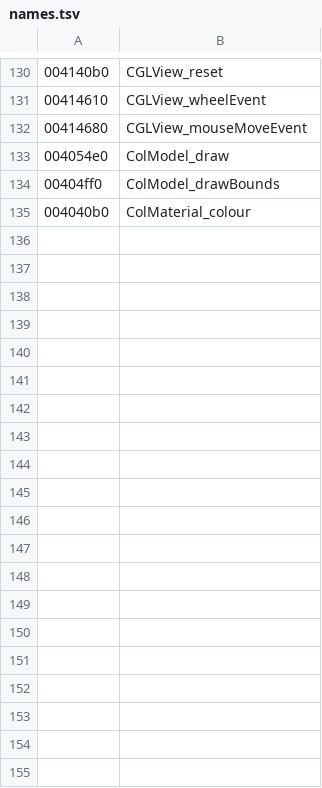
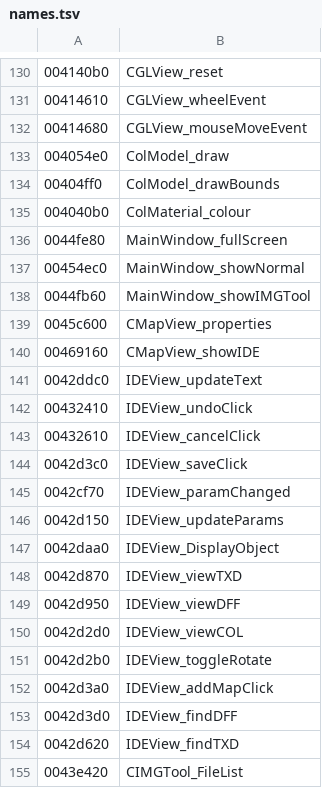
Before and after one commit to TeamCS1/MEDMapEditor, a TSV file: re/names.tsv, drawn as a sheet; only a part is shown, gaps mark what is left out; the diff covers the shown part only.

Commit message:
MEd's remaining gaps: full screen, IDE entry editing, Image Archive
- Full screen (View > Full Screen, F11), after MainWindow::fullScreen 0x0044fe80 /
  showNormal 0x00454ec0: MEd's question, the 3D view alone over the monitor,
  editing off; double-click, Enter, Esc or F11 restore the window exactly.
- Item Definition Entry (right-click Properties..., Item tab Edit Definition...),
  after IDEView: texture dictionary, draw distances (decimals kept), Time On / Off
  (objs <-> tobj), flags with a box per bit labelled with re3's names (GTA III reads
  bits 1-64 only, 0x00477040 / 0x004772b0). Only the edited line of the IDE file
  changes; written by Save All / Save as Mod with a .med-backup. Core ideedit.h;
  all 2909 Rockstar definitions write back byte-identical.
- Image Archive (File > Image Archive...), after CIMGTool: list, filter, find,
  delete / rename / add / replace / extract / open, all staged until Rebuild
  Archive, which writes a new archive, reads every entry back and swaps by renaming
  (old one kept as .med-backup; hard links and locked files safe). Core imgedit.h.
- Fix: objects in GTA3.ZON (a zone-only IPL) could not be saved; an inst block is
  now added at the top.
- Self-tests for each; full --selftest seeds 2026 and 31337: 0 failures.

```diff
--- a/re/names.tsv
+++ b/re/names.tsv
@@ -135 +135,21 @@
 004040b0	ColMaterial_colour
+0044fe80	MainWindow_fullScreen
+00454ec0	MainWindow_showNormal
+0044fb60	MainWindow_showIMGTool
+0045c600	CMapView_properties
+00469160	CMapView_showIDE
+0042ddc0	IDEView_updateText
+00432410	IDEView_undoClick
+00432610	IDEView_cancelClick
+0042d3c0	IDEView_saveClick
+0042cf70	IDEView_paramChanged
+0042d150	IDEView_updateParams
+0042daa0	IDEView_DisplayObject
+0042d870	IDEView_viewTXD
+0042d950	IDEView_viewDFF
+0042d2d0	IDEView_viewCOL
+0042d2b0	IDEView_toggleRotate
+0042d3a0	IDEView_addMapClick
+0042d3d0	IDEView_findDFF
+0042d620	IDEView_findTXD
+0043e420	CIMGTool_FileList
```
Also changed, not shown: 21 added rows elsewhere in this file, re/gta3/names.tsv, 18 other files.
